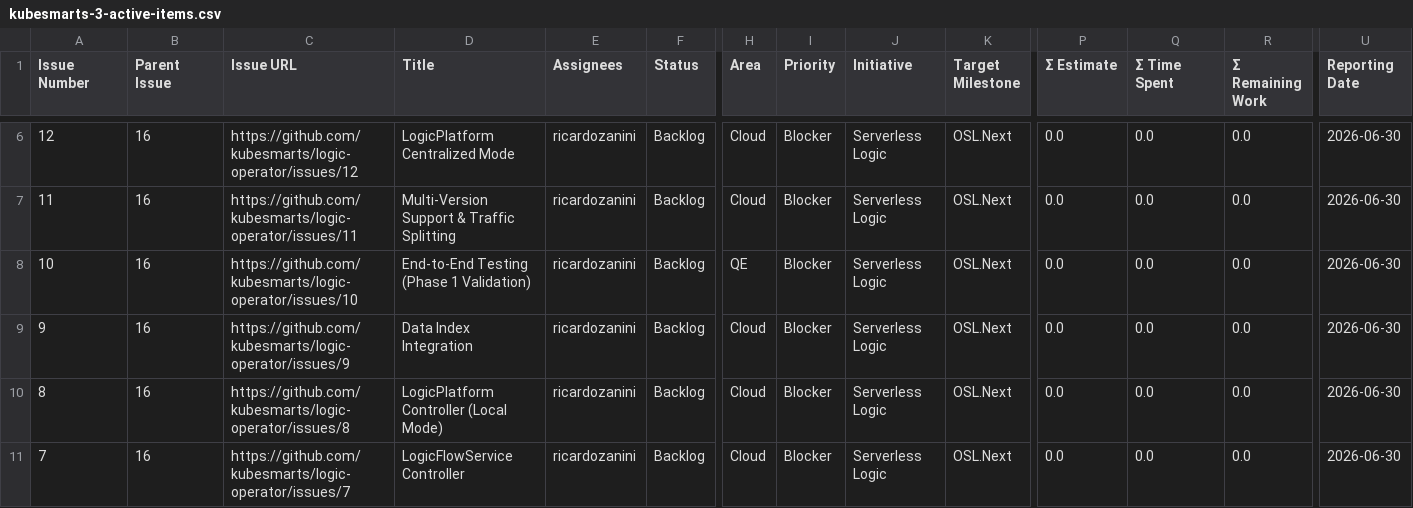
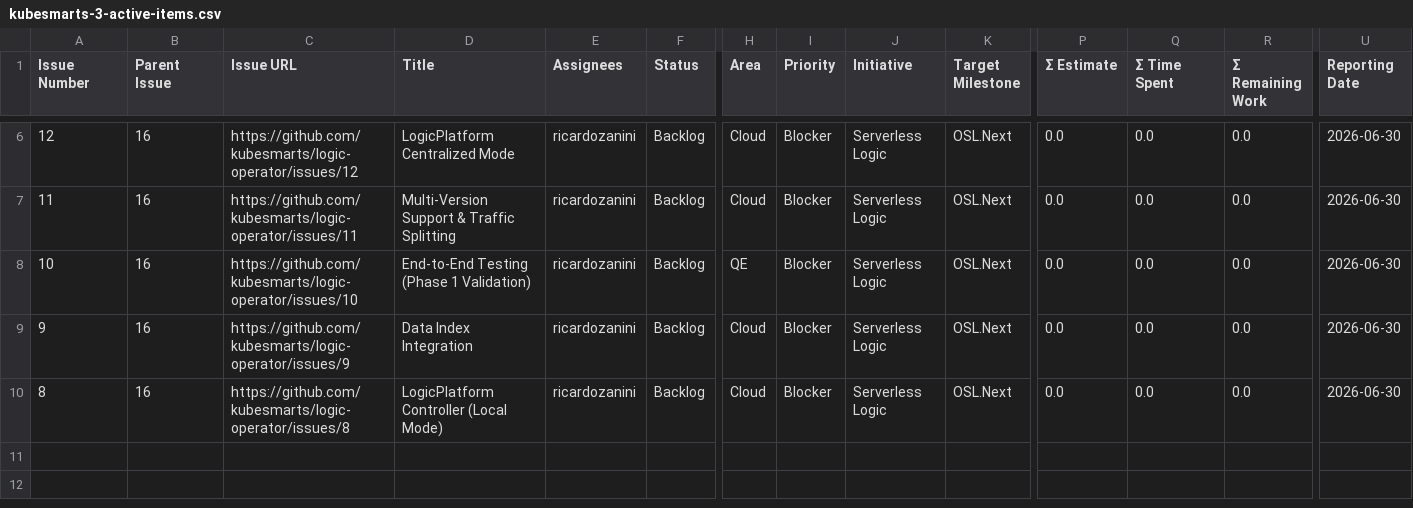
Before and after one commit to kubesmarts/pm-automations, a CSV file: exports/kubesmarts-3-active-items.csv, drawn as a sheet; only a part is shown, gaps mark what is left out; rows hold the shown columns only; the diff names each change by its address in the sheet, - before the commit and + after, or states it on an @@ line.

```diff
--- a/exports/kubesmarts-3-active-items.csv
+++ b/exports/kubesmarts-3-active-items.csv
-row 11: 7 | 16 | https://github.com/kubesmarts/logic-operator/issues/7 | LogicFlowService Controller | ricardozanini | Backlog | Cloud | Blocker | Serverless Logic | OSL.Next | 0.0 | 0.0 | 0.0 | 2026-06-30
```
Also changed, not shown: exports/quarkiverse-11-active-items.csv.
